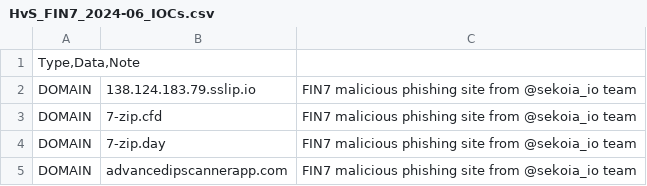
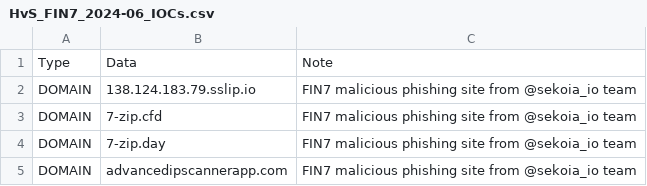
Before and after one commit to hvs-consulting/ioc_signatures, a CSV file: FIN7/HvS_FIN7_2024-06_IOCs.csv, drawn as a sheet; only a part is shown.

Commit message:
Minor correction to FIN7 2024-06 CSV

```diff
--- a/FIN7/HvS_FIN7_2024-06_IOCs.csv
+++ b/FIN7/HvS_FIN7_2024-06_IOCs.csv
@@ -1,2 +1,2 @@
-"Type,Data,Note"
+"Type","Data","Note"
 "DOMAIN","138.124.183.79.sslip.io","FIN7 malicious phishing site from @sekoia_io team"
```
